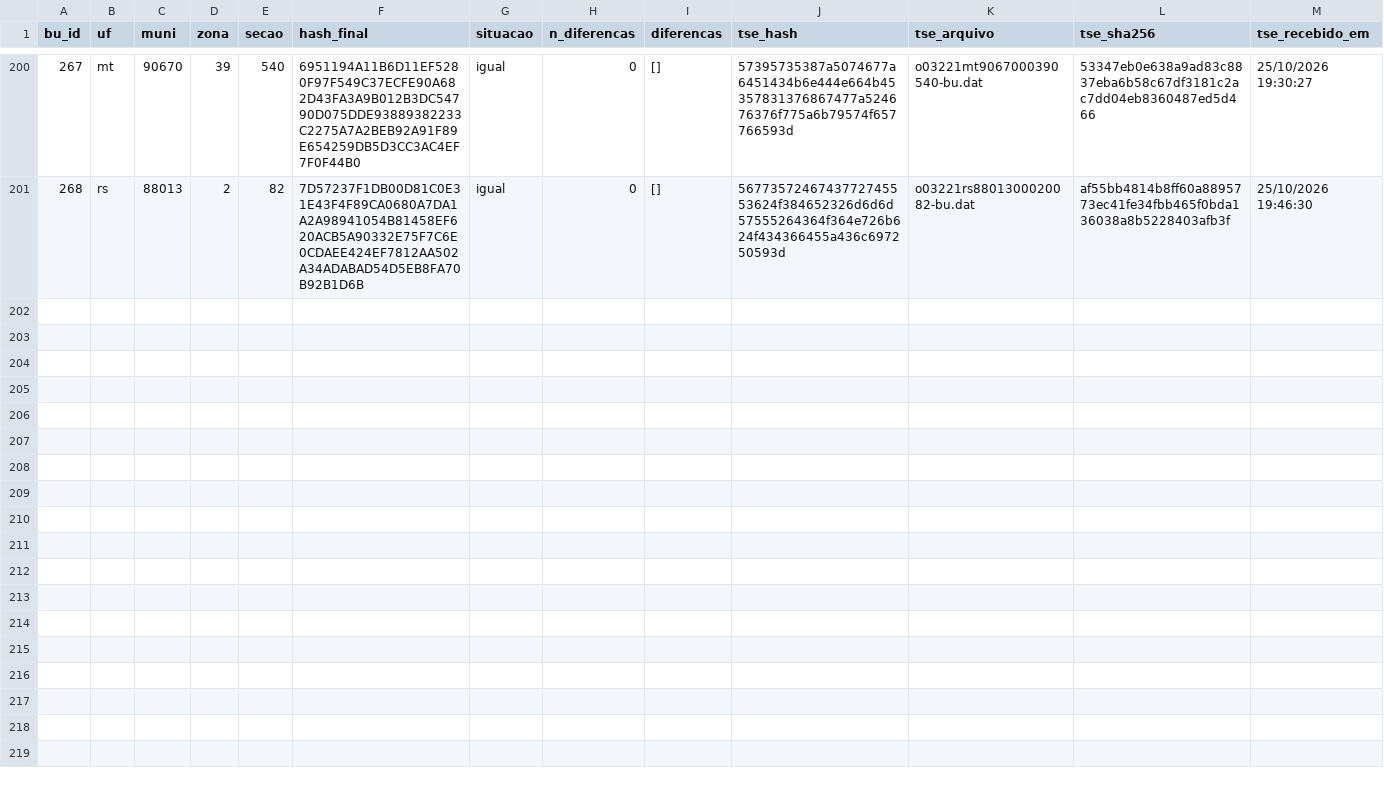
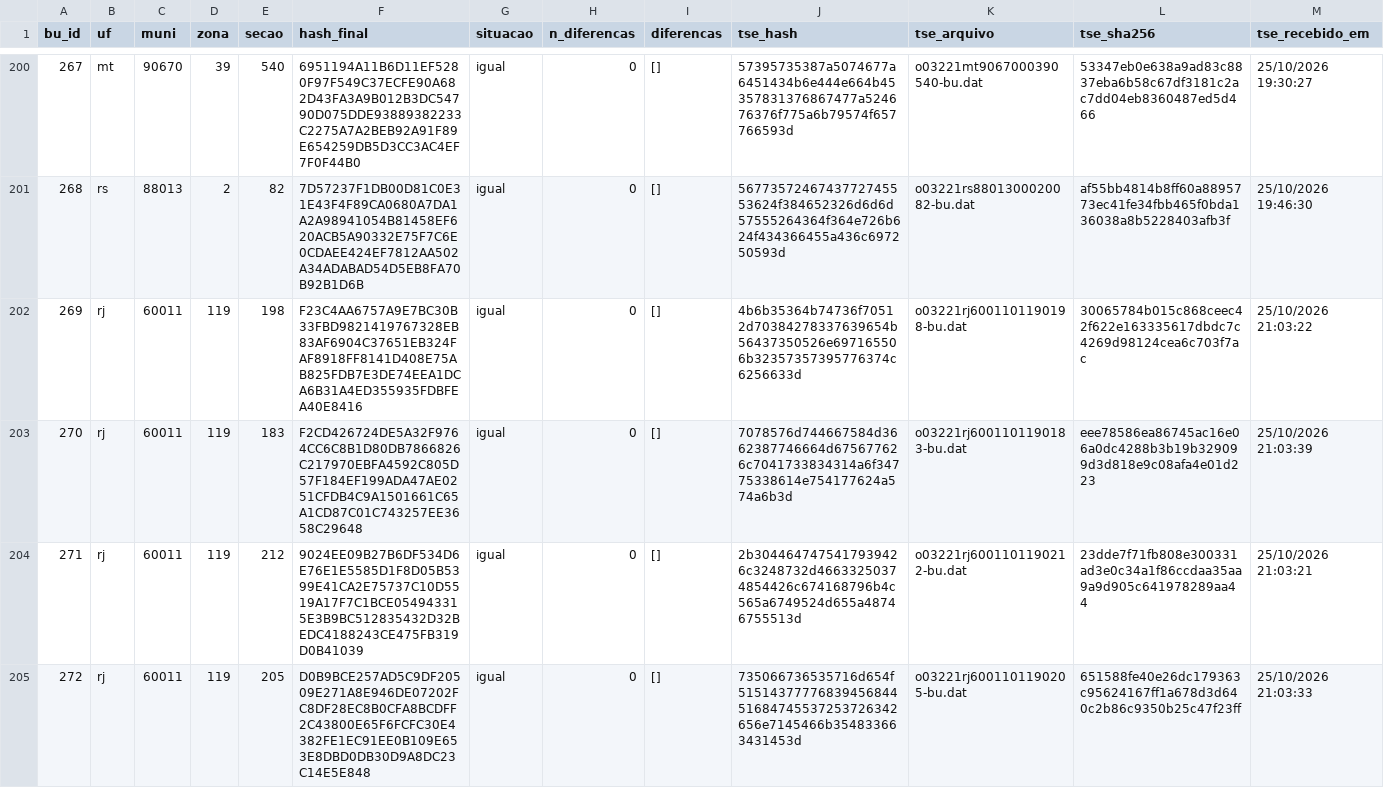
Before and after one commit to ArvorCo/PNAD, a CSV file: docs/assets/totalizacao_dados/conferencia_tse.csv, drawn as a sheet; only a part is shown, gaps mark what is left out; rows hold the shown columns only; the diff names each change by its address in the sheet, - before the commit and + after, or states it on an @@ line.

Commit message:
totalizacao: snapshot 2026-10-26T20:34Z

```diff
--- a/docs/assets/totalizacao_dados/conferencia_tse.csv
+++ b/docs/assets/totalizacao_dados/conferencia_tse.csv
+row 202: 269 | rj | 60011 | 119 | 198 | F23C4AA6757A9E7BC30B33FBD9821419767328EB83AF6904C37651EB324FAF8918FF8141D408E75AB825FDB7E3DE74EEA1DCA6B31A4ED355935FDBFEA40E8416 | igual | 0 | [] | 4b6b35364b74736f70512d70384278337639654b56437350526e697165506b32357357395776374c6256633d | o03221rj6001101190198-bu.dat | 30065784b015c868ceec42f622e163335617dbdc7c4269d98124cea6c703f7ac | 25/10/2026 21:03:22
+row 203: 270 | rj | 60011 | 119 | 183 | F2CD426724DE5A32F9764CC6C8B1D80DB7866826C217970EBFA4592C805D57F184EF199ADA47AE0251CFDB4C9A1501661C65A1CD87C01C743257EE3658C29648 | igual | 0 | [] | 7078576d744667584d3662387746664d675677626c7041733834314a6f34775338614e754177624a574a6b3d | o03221rj6001101190183-bu.dat | eee78586ea86745ac16e06a0dc4288b3b19b329099d3d818e9c08afa4e01d223 | 25/10/2026 21:03:39
+row 204: 271 | rj | 60011 | 119 | 212 | 9024EE09B27B6DF534D6E76E1E5585D1F8D05B5399E41CA2E75737C10D5519A17F7C1BCE054943315E3B9BC512835432D32BEDC4188243CE475FB319D0B41039 | igual | 0 | [] | 2b3044647475417939426c3248732d46633250374854426c674168796b4c565a6749524d655a48746755513d | o03221rj6001101190212-bu.dat | 23dde7f71fb808e300331ad3e0c34a1f86ccdaa35aa9a9d905c641978289aa44 | 25/10/2026 21:03:21
+row 205: 272 | rj | 60011 | 119 | 205 | D0B9BCE257AD5C9DF20509E271A8E946DE07202FC8DF28EC8B0CFA8BCDFF2C43800E65F6FCFC30E4382FE1EC91EE0B109E653E8DBD0DB30D9A8DC23C14E5E848 | igual | 0 | [] | 735066736535716d654f5151437777683945684451684745537253726342656e7145466b354833663431453d | o03221rj6001101190205-bu.dat | 651588fe40e26dc179363c95624167ff1a678d3d640c2b86c9350b25c47f23ff | 25/10/2026 21:03:33
```
Also changed, not shown: docs/assets/totalizacao_dados/cargos.csv, docs/assets/totalizacao_dados/envios.csv, 12 other files.
